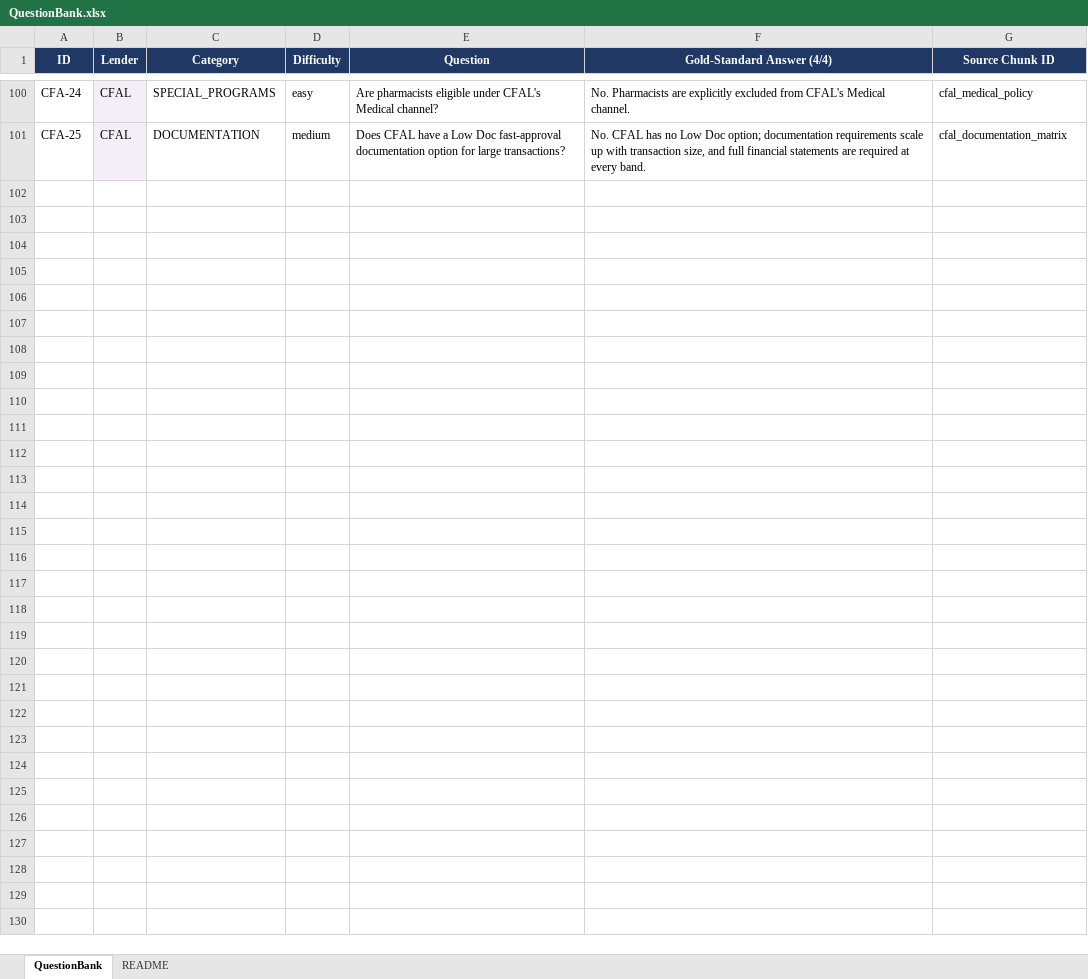
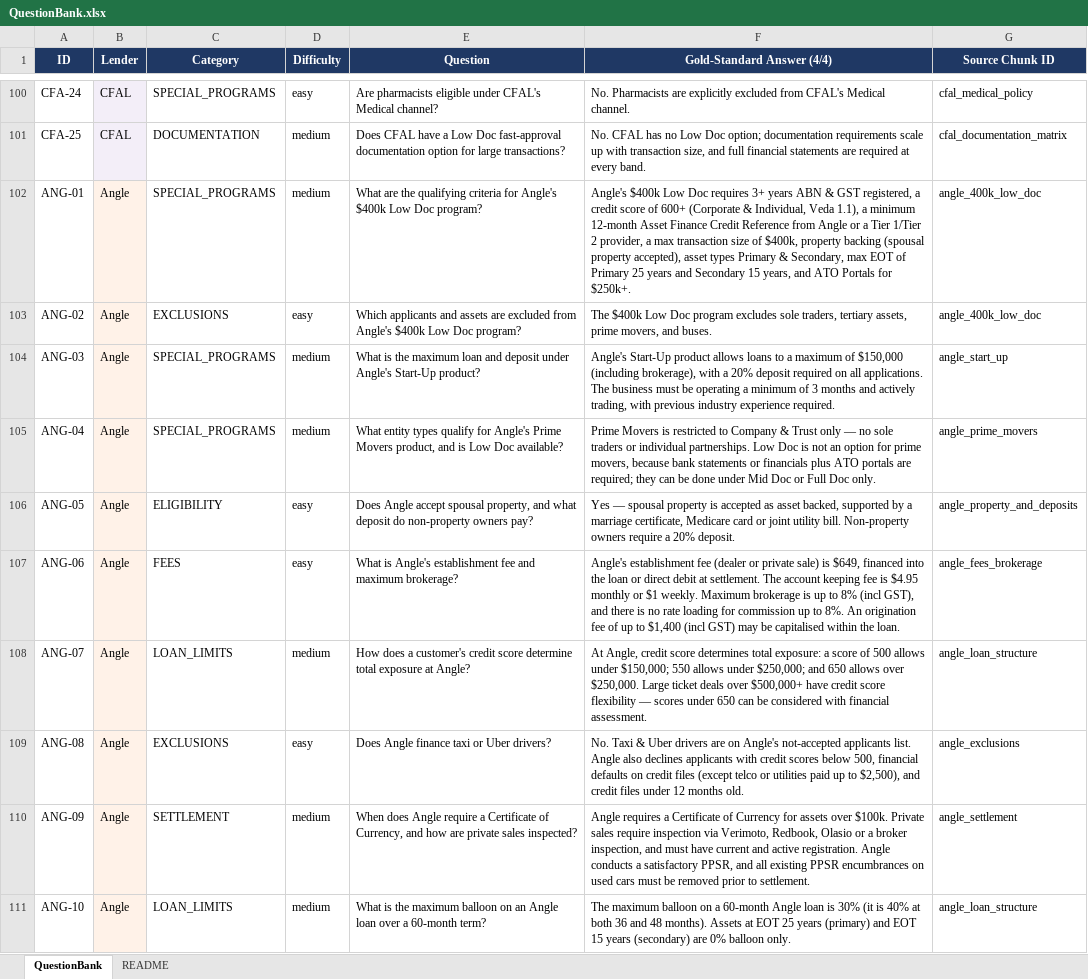
Before and after one commit to jianijennie/AI-Lending-Policy-Assistant, an Excel workbook: data/Metadata/QuestionBank.xlsx, sheet QuestionBank, drawn as a sheet; only a part is shown, gaps mark what is left out; values as stored, in another font and other column widths than the file's, no borders; the diff covers the shown part only; the diff names each change by its address in the sheet, - before the commit and + after, or states it on an @@ line.

```diff
--- a/data/Metadata/QuestionBank.xlsx (sheet QuestionBank)
+++ b/data/Metadata/QuestionBank.xlsx (sheet QuestionBank)
+row 102: ANG-01 | Angle | SPECIAL_PROGRAMS | medium | What are the qualifying criteria for Angle's $400k Low Doc program? | Angle's $400k Low Doc requires 3+ years ABN & GST registered, a credit score of 600+ (Corporate & Individual, Veda 1.1), a minimum 12-month Asset Finance Credit Reference from Angle or a Tier 1/Tier 2 provider, a max transaction size of $400k, property backing (spousal property accepted), asset types Primary & Secondary, max EOT of Primary 25 years and Secondary 15 years, and ATO Portals for $250k+. | angle_400k_low_doc
+row 103: ANG-02 | Angle | EXCLUSIONS | easy | Which applicants and assets are excluded from Angle's $400k Low Doc program? | The $400k Low Doc program excludes sole traders, tertiary assets, prime movers, and buses. | angle_400k_low_doc
+row 104: ANG-03 | Angle | SPECIAL_PROGRAMS | medium | What is the maximum loan and deposit under Angle's Start-Up product? | Angle's Start-Up product allows loans to a maximum of $150,000 (including brokerage), with a 20% deposit required on all applications. The business must be operating a minimum of 3 months and actively trading, with previous industry experience required. | angle_start_up
+row 105: ANG-04 | Angle | SPECIAL_PROGRAMS | medium | What entity types qualify for Angle's Prime Movers product, and is Low Doc available? | Prime Movers is restricted to Company & Trust only — no sole traders or individual partnerships. Low Doc is not an option for prime movers, because bank statements or financials plus ATO portals are required; they can be done under Mid Doc or Full Doc only. | angle_prime_movers
+row 106: ANG-05 | Angle | ELIGIBILITY | easy | Does Angle accept spousal property, and what deposit do non-property owners pay? | Yes — spousal property is accepted as asset backed, supported by a marriage certificate, Medicare card or joint utility bill. Non-property owners require a 20% deposit. | angle_property_and_deposits
+row 107: ANG-06 | Angle | FEES | easy | What is Angle's establishment fee and maximum brokerage? | Angle's establishment fee (dealer or private sale) is $649, financed into the loan or direct debit at settlement. The account keeping fee is $4.95 monthly or $1 weekly. Maximum brokerage is up to 8% (incl GST), and there is no rate loading for commission up to 8%. An origination fee of up to $1,400 (incl GST) may be capitalised within the loan. | angle_fees_brokerage
+row 108: ANG-07 | Angle | LOAN_LIMITS | medium | How does a customer's credit score determine total exposure at Angle? | At Angle, credit score determines total exposure: a score of 500 allows under $150,000; 550 allows under $250,000; and 650 allows over $250,000. Large ticket deals over $500,000+ have credit score flexibility — scores under 650 can be considered with financial assessment. | angle_loan_structure
+row 109: ANG-08 | Angle | EXCLUSIONS | easy | Does Angle finance taxi or Uber drivers? | No. Taxi & Uber drivers are on Angle's not-accepted applicants list. Angle also declines applicants with credit scores below 500, financial defaults on credit files (except telco or utilities paid up to $2,500), and credit files under 12 months old. | angle_exclusions
+row 110: ANG-09 | Angle | SETTLEMENT | medium | When does Angle require a Certificate of Currency, and how are private sales inspected? | Angle requires a Certificate of Currency for assets over $100k. Private sales require inspection via Verimoto, Redbook, Olasio or a broker inspection, and must have current and active registration. Angle conducts a satisfactory PPSR, and all existing PPSR encumbrances on used cars must be removed prior to settlement. | angle_settlement
+row 111: ANG-10 | Angle | LOAN_LIMITS | medium | What is the maximum balloon on an Angle loan over a 60-month term? | The maximum balloon on a 60-month Angle loan is 30% (it is 40% at both 36 and 48 months). Assets at EOT 25 years (primary) and EOT 15 years (secondary) are 0% balloon only. | angle_loan_structure
```
Also changed, not shown: 65 added rows elsewhere in this sheet, sheet README, data/Metadata/GroundTruth.xlsx, 13 other files.
